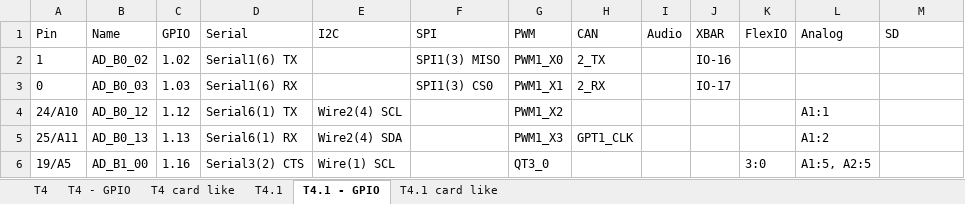
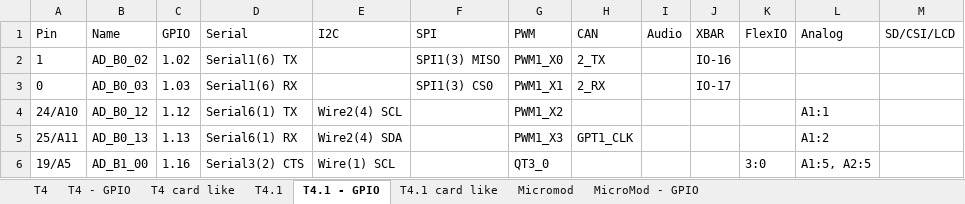
Before and after one commit to KurtE/TeensyDocuments, an Excel workbook: Teensy4 Pins.xlsx, sheet T4.1 - GPIO, drawn as a sheet; only a part is shown; values as stored, in another font and other column widths than the file's, no borders; table styles not drawn; the diff names each change by its address in the sheet, - before the commit and + after, or states it on an @@ line.

```diff
--- a/Teensy4 Pins.xlsx (sheet T4.1 - GPIO)
+++ b/Teensy4 Pins.xlsx (sheet T4.1 - GPIO)
+sheet tab: Micromod
+sheet tab: MicroMod - GPIO
-M1: SD
+M1: SD/CSI/LCD
```
Also changed, not shown: sheet T4.1, sheet T4.1 card like, 2 other files.
